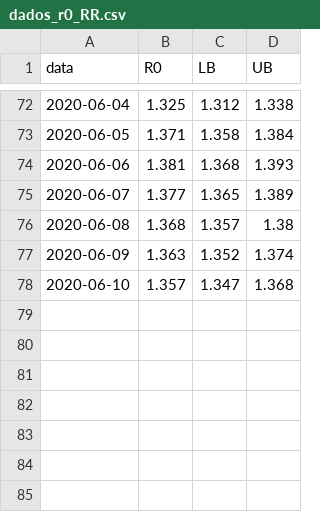
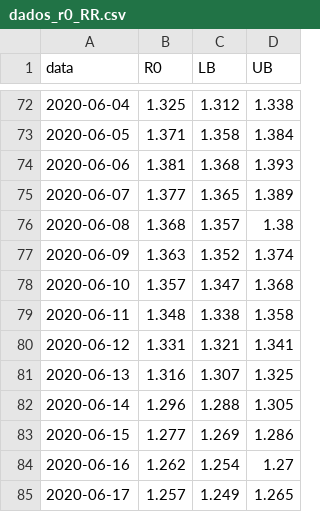
Before and after one commit to cassianord/mapas_covid_br, a CSV file: docs/data/r0_ufs/dados_r0_RR.csv, drawn as a sheet; only a part is shown, gaps mark what is left out; the diff names each change by its address in the sheet, - before the commit and + after, or states it on an @@ line.

```diff
--- a/docs/data/r0_ufs/dados_r0_RR.csv
+++ b/docs/data/r0_ufs/dados_r0_RR.csv
+row 79: 2020-06-11 | 1.348 | 1.338 | 1.358
+row 80: 2020-06-12 | 1.331 | 1.321 | 1.341
+row 81: 2020-06-13 | 1.316 | 1.307 | 1.325
+row 82: 2020-06-14 | 1.296 | 1.288 | 1.305
+row 83: 2020-06-15 | 1.277 | 1.269 | 1.286
+row 84: 2020-06-16 | 1.262 | 1.254 | 1.27
+row 85: 2020-06-17 | 1.257 | 1.249 | 1.265
```
Also changed, not shown: docs/data/r0_ufs/dados_r0_AC.csv, docs/data/r0_ufs/dados_r0_CE.csv, 24 other files.
